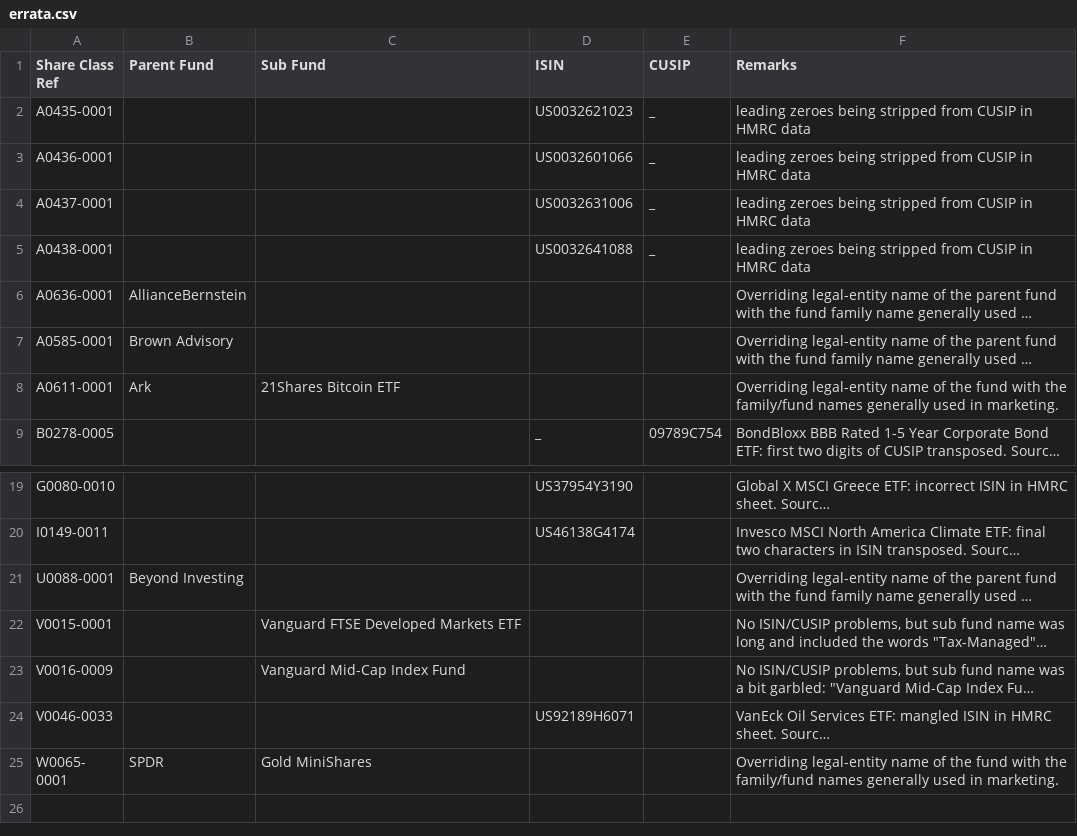
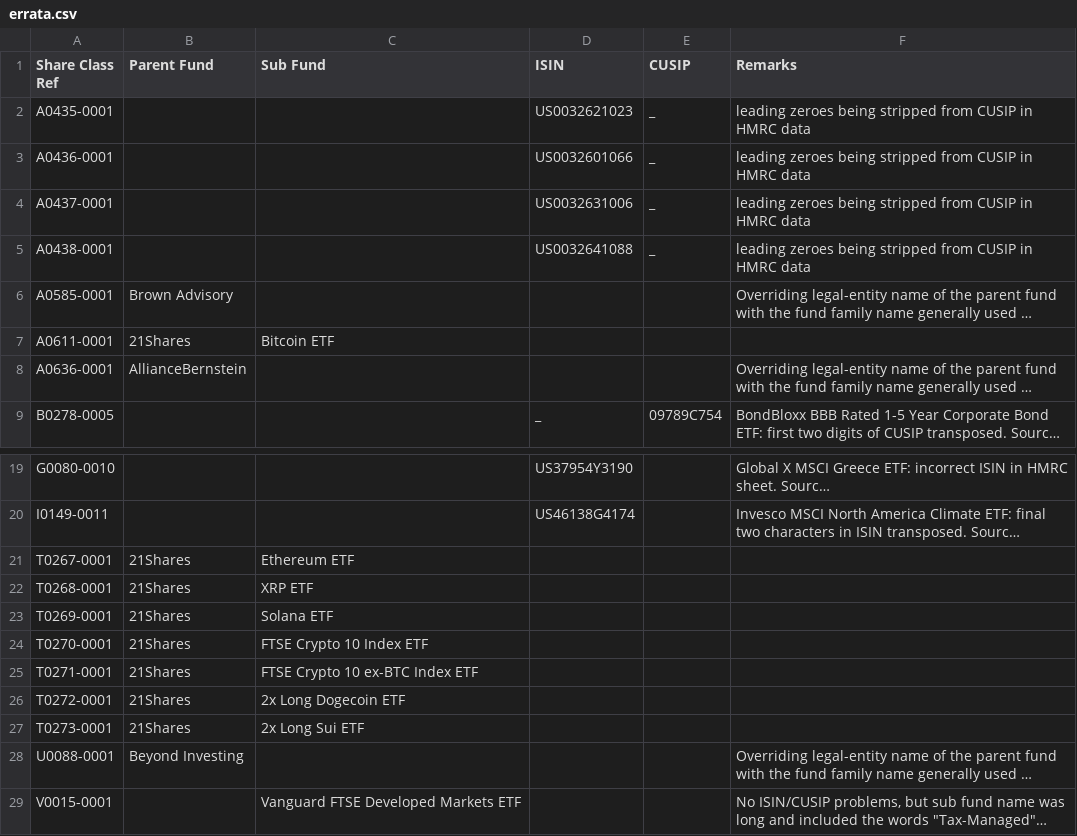
Before and after one commit to bhbarongreenback/uk-reporting-etfs, a CSV file: data/errata.csv, drawn as a sheet; only a part is shown, gaps mark what is left out; the shorter side is filled out with more unchanged rows; long unchanged cells end in …; removed rows and columns are numbered as before the commit, all else as after; the diff names each change by its address in the sheet, - before the commit and + after, or states it on an @@ line.

Commit message:
fix up 21Shares and Vert fund/family names

```diff
--- a/data/errata.csv
+++ b/data/errata.csv
@@ row 7 moved to row 6: A0585-0001 @@
+row 7: A0611-0001 | 21Shares | Bitcoin ETF
-row 8: A0611-0001 | Ark | 21Shares Bitcoin ETF |  |  | Overriding legal-entity name of the fund with the family/fund names generally used in marketing.
+row 21: T0267-0001 | 21Shares | Ethereum ETF
+row 22: T0268-0001 | 21Shares | XRP ETF
+row 23: T0269-0001 | 21Shares | Solana ETF
+row 24: T0270-0001 | 21Shares | FTSE Crypto 10 Index ETF
+row 25: T0271-0001 | 21Shares | FTSE Crypto 10 ex-BTC Index ETF
+row 26: T0272-0001 | 21Shares | 2x Long Dogecoin ETF
+row 27: T0273-0001 | 21Shares | 2x Long Sui ETF
```
Also changed, not shown: 1 other file.
